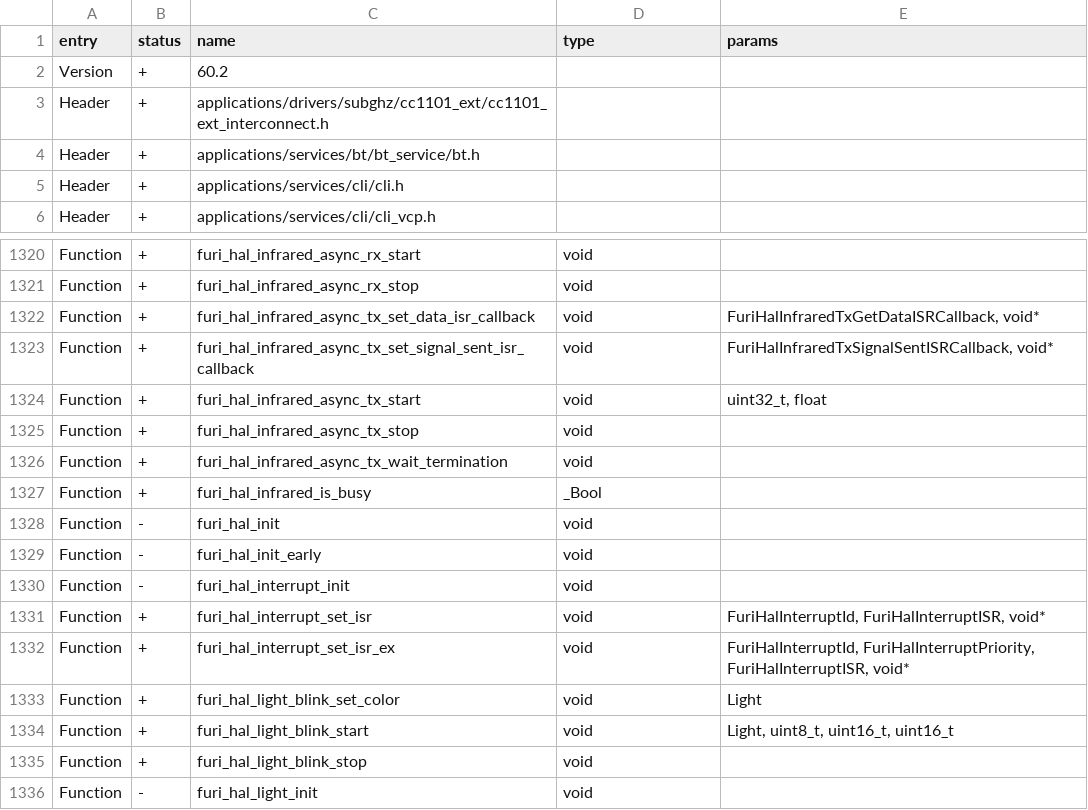
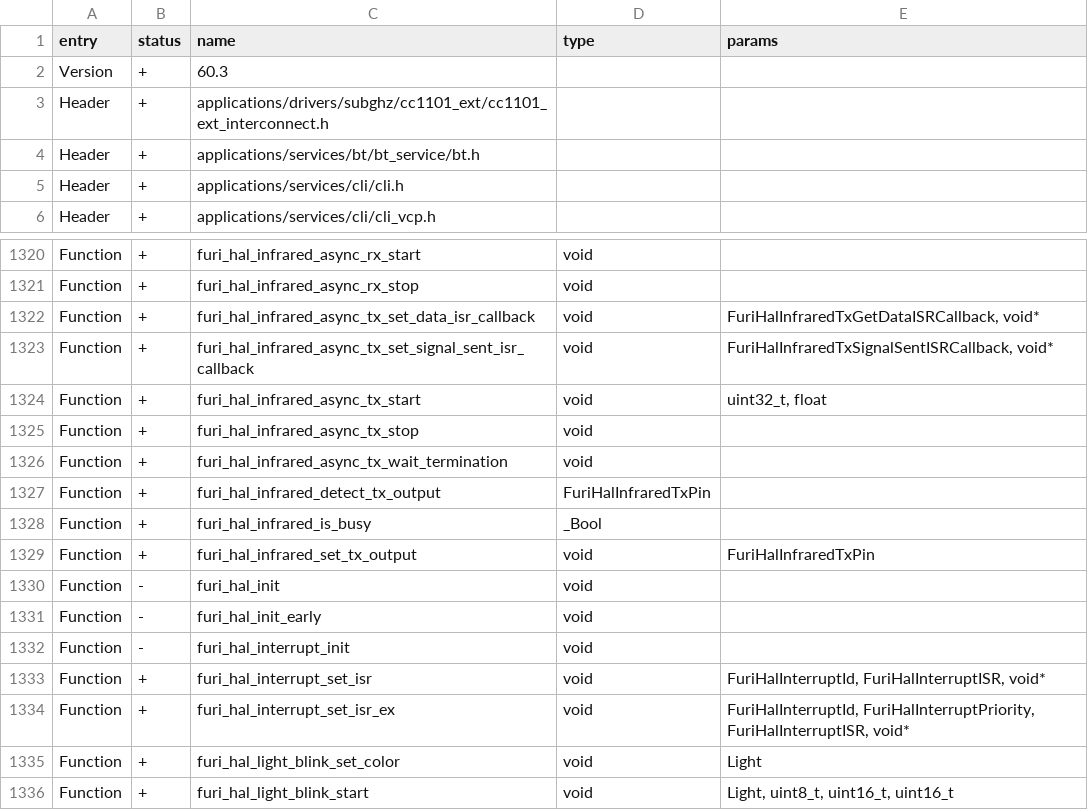
Before and after one commit to Gustav-png/Moon-Firmware, a CSV file: targets/f7/api_symbols.csv, drawn as a sheet; only a part is shown, gaps mark what is left out; the shorter side is filled out with more unchanged rows.

Commit message:
[FL-3762] Configurable Infrared TX output (#3484)
* Implement Gui for the feature
* Implement furi_hal side
* Implement IR module detection
* Fix PVS warnings
* Add comments

Co-authored-by: Aleksandr Kutuzov <alleteam@gmail.com>

```diff
--- a/targets/f7/api_symbols.csv
+++ b/targets/f7/api_symbols.csv
@@ -1,3 +1,3 @@
 entry,status,name,type,params
-Version,+,60.2,,
+Version,+,60.3,,
 Header,+,applications/drivers/subghz/cc1101_ext/cc1101_ext_interconnect.h,,
@@ -1326,3 +1326,5 @@ Function,+,furi_hal_infrared_async_tx_stop,void,
 Function,+,furi_hal_infrared_async_tx_wait_termination,void,
+Function,+,furi_hal_infrared_detect_tx_output,FuriHalInfraredTxPin,
 Function,+,furi_hal_infrared_is_busy,_Bool,
+Function,+,furi_hal_infrared_set_tx_output,void,FuriHalInfraredTxPin
 Function,-,furi_hal_init,void,
```
Also changed, not shown: targets/f18/api_symbols.csv, 8 other files.
